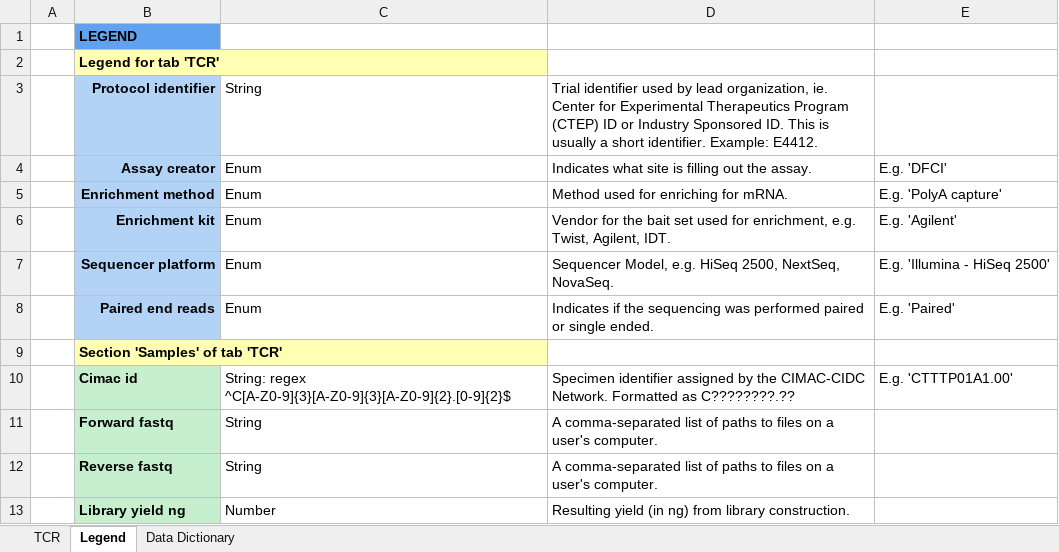
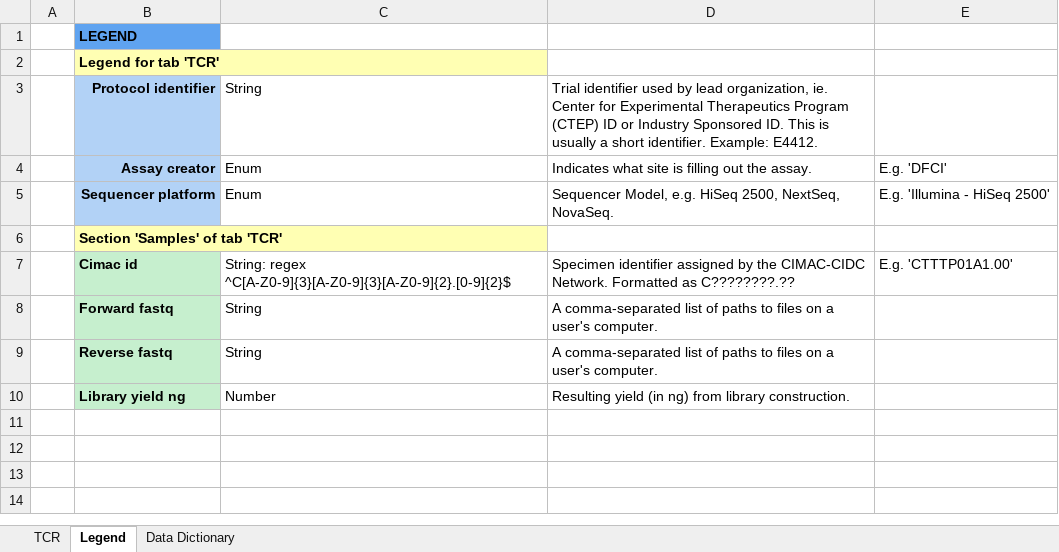
Before and after one commit to CIMAC-CIDC/cidc-schemas, an Excel workbook: template_examples/tcr_fastq_template.xlsx, sheet Legend, drawn as a sheet; values as stored, in another font and other column widths than the file's, no borders; the diff names each change by its address in the sheet, - before the commit and + after, or states it on an @@ line.

Commit message:
drop enrichment method, enrichment kit, paired end reads from preamble

```diff
--- a/template_examples/tcr_fastq_template.xlsx (sheet Legend)
+++ b/template_examples/tcr_fastq_template.xlsx (sheet Legend)
-row 5:  | Enrichment method | Enum | Method used for enriching for mRNA. | E.g. 'PolyA capture'
-row 6:  | Enrichment kit | Enum | Vendor for the bait set used for enrichment, e.g. Twist, Agilent, IDT. | E.g. 'Agilent'
-row 8:  | Paired end reads | Enum | Indicates if the sequencing was performed paired or single ended. | E.g. 'Paired'
```
Also changed, not shown: sheet Data Dictionary, sheet TCR, hidden cells, 9 other files.
